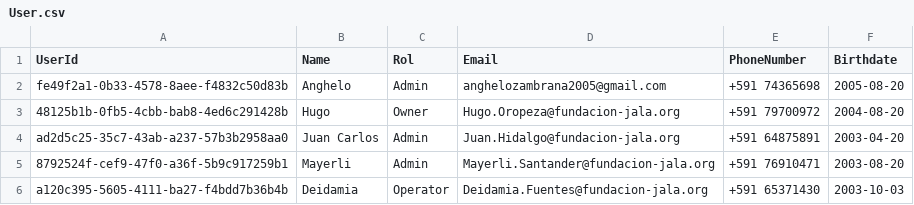
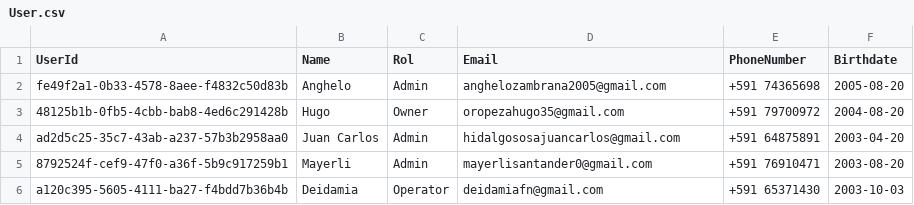
Before and after one commit to sofdev6-02-2024/LosAderezos, a CSV file: infrastructure/environments/user-management/userDB/Data/User.csv, drawn as a sheet.

```diff
--- a/infrastructure/environments/user-management/userDB/Data/User.csv
+++ b/infrastructure/environments/user-management/userDB/Data/User.csv
@@ -2,5 +2,5 @@ UserId,Name,Rol,Email,PhoneNumber,Birthdate
 fe49f2a1-0b33-4578-8aee-f4832c50d83b,Anghelo,Admin,anghelozambrana2005@gmail.com,+591 74365698,2005-08-20
-48125b1b-0fb5-4cbb-bab8-4ed6c291428b,Hugo,Owner,Hugo.Oropeza@fundacion-jala.org,+591 79700972,2004-08-20
-ad2d5c25-35c7-43ab-a237-57b3b2958aa0,Juan Carlos,Admin,Juan.Hidalgo@fundacion-jala.org,+591 64875891,2003-04-20
-8792524f-cef9-47f0-a36f-5b9c917259b1,Mayerli,Admin,Mayerli.Santander@fundacion-jala.org,+591 76910471,2003-08-20
-a120c395-5605-4111-ba27-f4bdd7b36b4b,Deidamia,Operator,Deidamia.Fuentes@fundacion-jala.org,+591 65371430,2003-10-03
+48125b1b-0fb5-4cbb-bab8-4ed6c291428b,Hugo,Owner,oropezahugo35@gmail.com,+591 79700972,2004-08-20
+ad2d5c25-35c7-43ab-a237-57b3b2958aa0,Juan Carlos,Admin,hidalgososajuancarlos@gmail.com,+591 64875891,2003-04-20
+8792524f-cef9-47f0-a36f-5b9c917259b1,Mayerli,Admin,mayerlisantander0@gmail.com,+591 76910471,2003-08-20
+a120c395-5605-4111-ba27-f4bdd7b36b4b,Deidamia,Operator,deidamiafn@gmail.com,+591 65371430,2003-10-03
```
Also changed, not shown: 28 other files.
